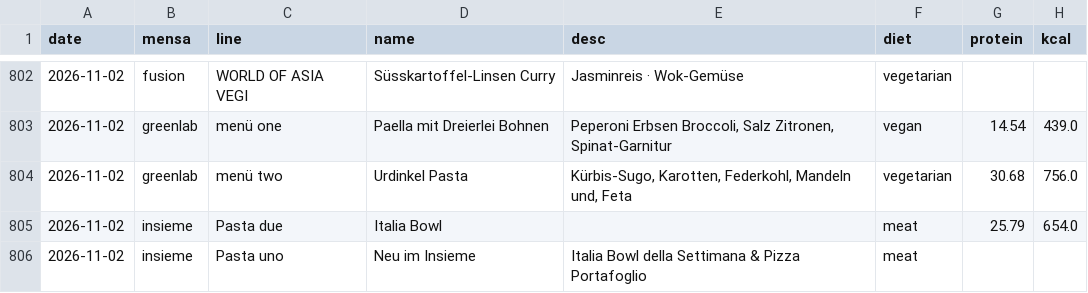
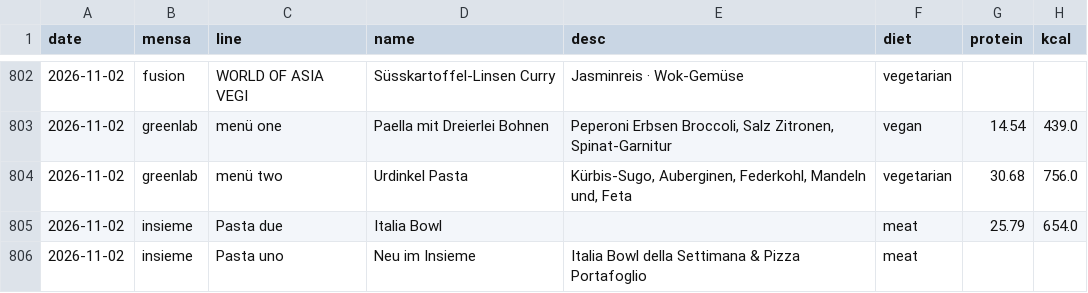
Before and after one commit to evavogel/pindex, a CSV file: docs/data/history.csv, drawn as a sheet; only a part is shown, gaps mark what is left out; the diff names each change by its address in the sheet, - before the commit and + after, or states it on an @@ line.

```diff
--- a/docs/data/history.csv
+++ b/docs/data/history.csv
-E804 (desc): Kürbis-Sugo, Karotten, Federkohl, Mandeln…
+E804 (desc): Kürbis-Sugo, Auberginen, Federkohl, Mandeln…
```
Also changed, not shown: 1 other file.
